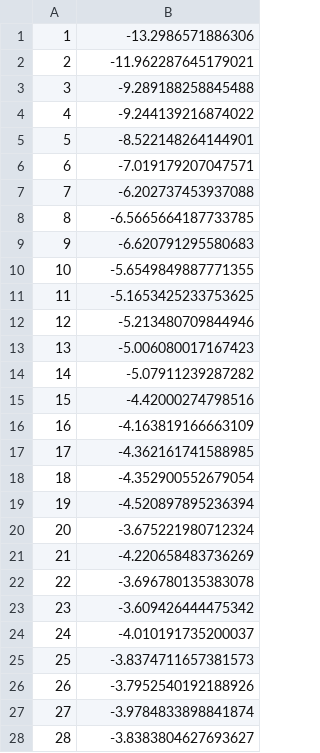
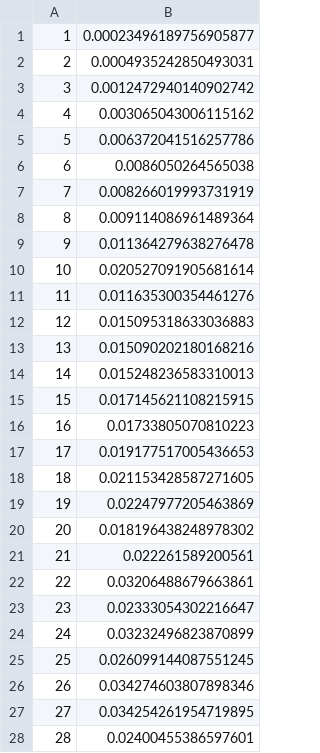
Before and after one commit to thorondir/BaumWelch, a CSV file: results/10traces_10traces.csv, drawn as a sheet; only a part is shown; the diff covers the shown part only.

```diff
--- a/results/10traces_10traces.csv
+++ b/results/10traces_10traces.csv
@@ -1,28 +1,28 @@
-1,-13.2986571886306
-2,-11.962287645179021
-3,-9.289188258845488
-4,-9.244139216874022
-5,-8.522148264144901
-6,-7.019179207047571
-7,-6.202737453937088
-8,-6.5665664187733785
-9,-6.620791295580683
-10,-5.6549849887771355
-11,-5.1653425233753625
-12,-5.213480709844946
-13,-5.006080017167423
-14,-5.07911239287282
-15,-4.42000274798516
-16,-4.163819166663109
-17,-4.362161741588985
-18,-4.352900552679054
-19,-4.520897895236394
-20,-3.675221980712324
-21,-4.220658483736269
-22,-3.696780135383078
-23,-3.609426444475342
-24,-4.010191735200037
-25,-3.8374711657381573
-26,-3.7952540192188926
-27,-3.9784833898841874
-28,-3.8383804627693627
+1,0.00023496189756905877
+2,0.0004935242850493031
+3,0.0012472940140902742
+4,0.003065043006115162
+5,0.006372041516257786
+6,0.0086050264565038
+7,0.008266019993731919
+8,0.009114086961489364
+9,0.011364279638276478
+10,0.020527091905681614
+11,0.011635300354461276
+12,0.015095318633036883
+13,0.015090202180168216
+14,0.015248236583310013
+15,0.017145621108215915
+16,0.01733805070810223
+17,0.019177517005436653
+18,0.021153428587271605
+19,0.02247977205463869
+20,0.018196438248978302
+21,0.022261589200561
+22,0.03206488679663861
+23,0.02333054302216647
+24,0.03232496823870899
+25,0.026099144087551245
+26,0.034274603807898346
+27,0.034254261954719895
+28,0.02400455386597601
```
Also changed, not shown: 100 edited cells elsewhere in this file, results/10traces_test_set.csv, 52 other files.
